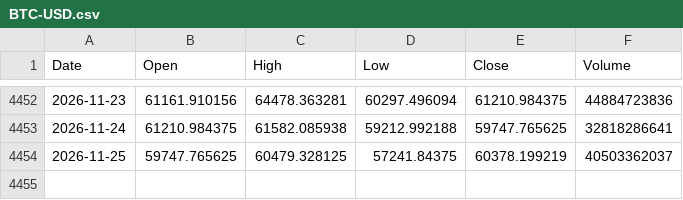
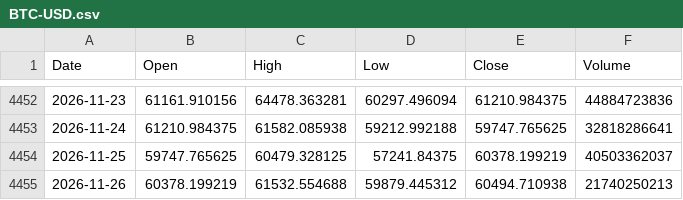
Before and after one commit to PietroPulli/quantlab, a CSV file: market/BTC-USD.csv, drawn as a sheet; only a part is shown, gaps mark what is left out.

```diff
--- a/market/BTC-USD.csv
+++ b/market/BTC-USD.csv
@@ -4454 +4454,2 @@ Date,Open,High,Low,Close,Volume
 2026-11-25,59747.765625,60479.328125,57241.84375,60378.199219,40503362037
+2026-11-26,60378.199219,61532.554688,59879.445312,60494.710938,21740250213
```
Also changed, not shown: market/ENI.MI.csv, market/FTSEMIB.MI.csv, 12 other files.
